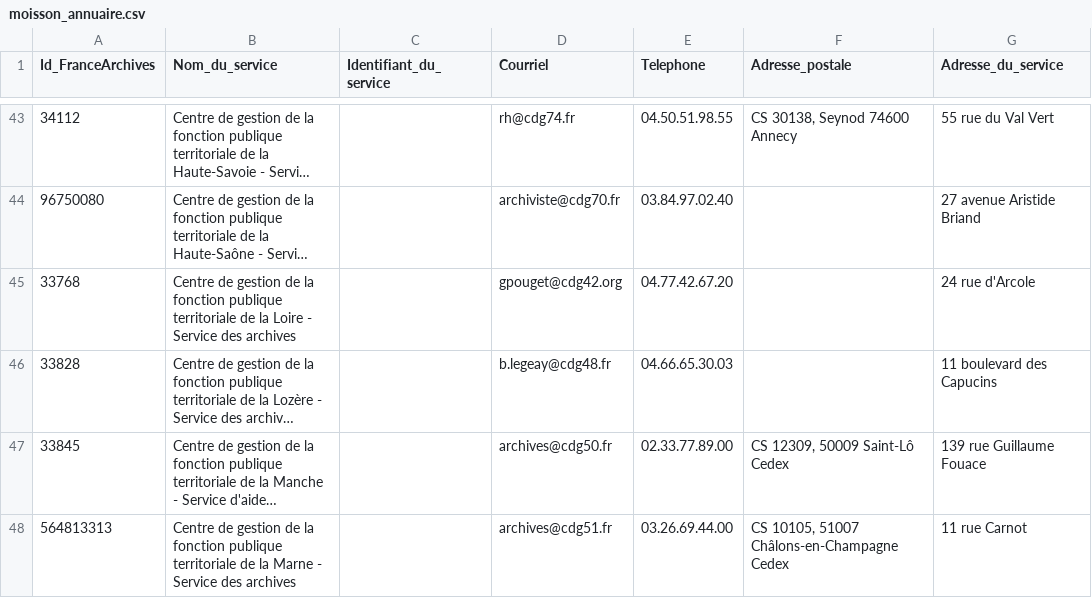
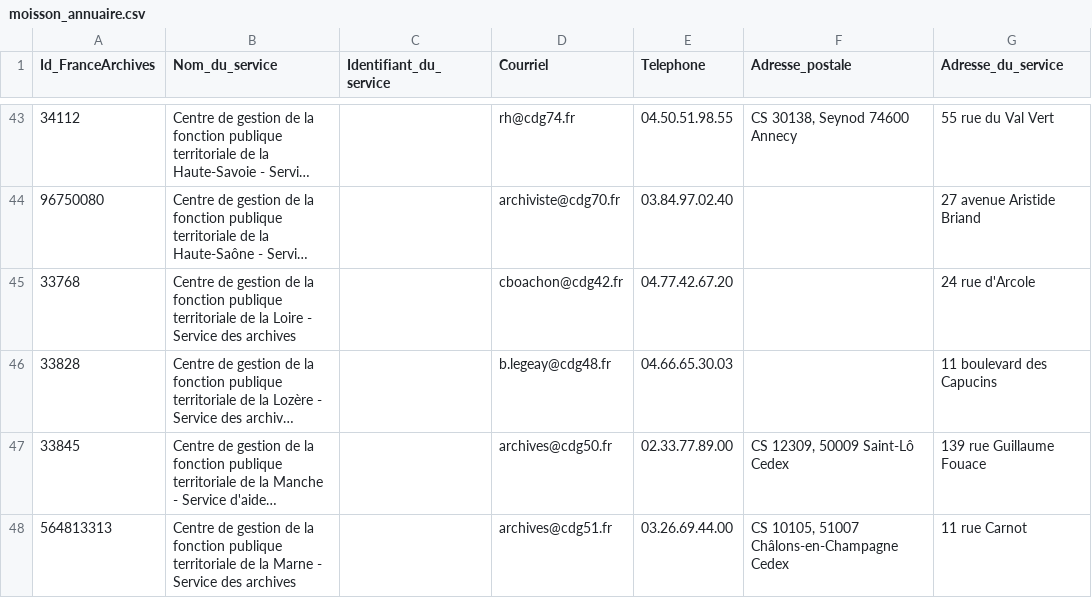
Before and after one commit to culturegouv/siaf, a CSV file: data/moisson_annuaire.csv, drawn as a sheet; only a part is shown, gaps mark what is left out; long unchanged cells end in …; the diff names each change by its address in the sheet, - before the commit and + after, or states it on an @@ line.

```diff
--- a/data/moisson_annuaire.csv
+++ b/data/moisson_annuaire.csv
-D45 (Courriel): gpouget@cdg42.org
+D45 (Courriel): cboachon@cdg42.fr
```
